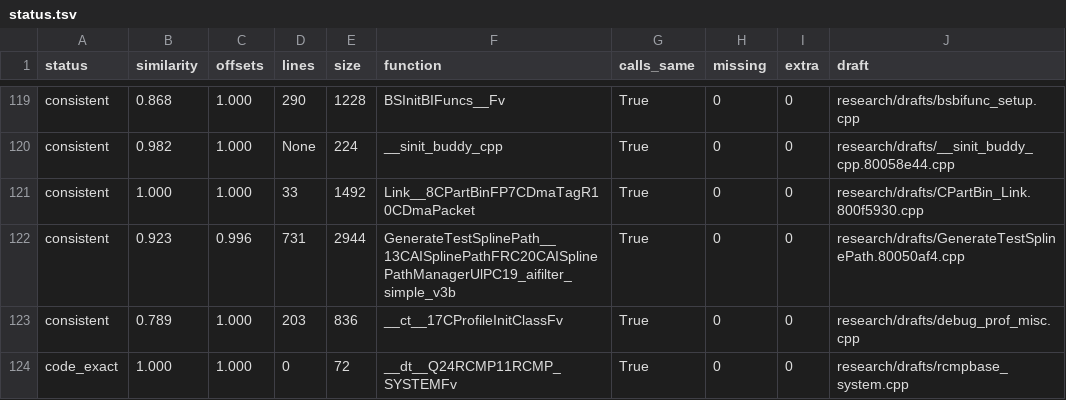
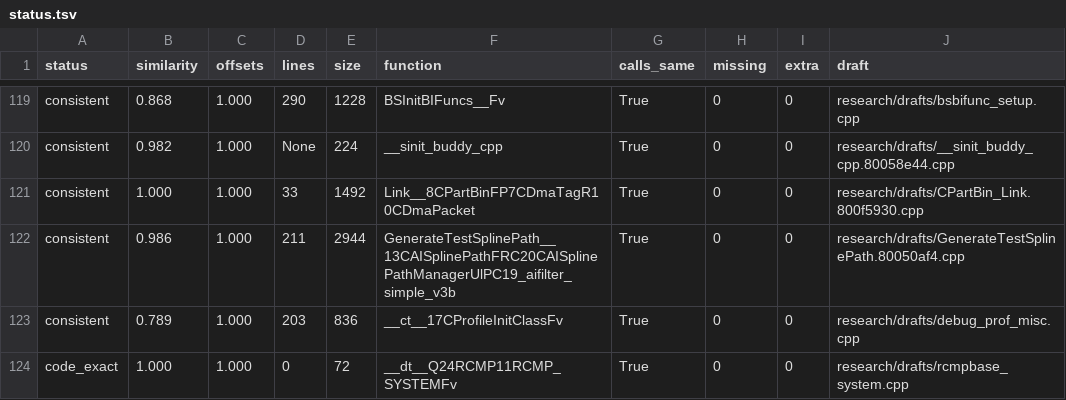
Before and after one commit to kyleckroeger/moh-frontline-decomp, a TSV file: research/drafts/status.tsv, drawn as a sheet; only a part is shown, gaps mark what is left out.

```diff
--- a/research/drafts/status.tsv
+++ b/research/drafts/status.tsv
@@ -121,3 +121,3 @@ consistent	0.982	1.000	None	224	__sinit_buddy_cpp	True	0	0	research/drafts/__sin
 consistent	1.000	1.000	33	1492	Link__8CPartBinFP7CDmaTagR10CDmaPacket	True	0	0	research/drafts/CPartBin_Link.800f5930.cpp
-consistent	0.923	0.996	731	2944	GenerateTestSplinePath__13CAISplinePathFRC20CAISplinePathManagerUlPC19_aifilter_simple_v3b	True	0	0	research/drafts/GenerateTestSplinePath.80050af4.cpp
+consistent	0.986	1.000	211	2944	GenerateTestSplinePath__13CAISplinePathFRC20CAISplinePathManagerUlPC19_aifilter_simple_v3b	True	0	0	research/drafts/GenerateTestSplinePath.80050af4.cpp
 consistent	0.789	1.000	203	836	__ct__17CProfileInitClassFv	True	0	0	research/drafts/debug_prof_misc.cpp
```
Also changed, not shown: research/drafts/index.tsv, 3 other files.
